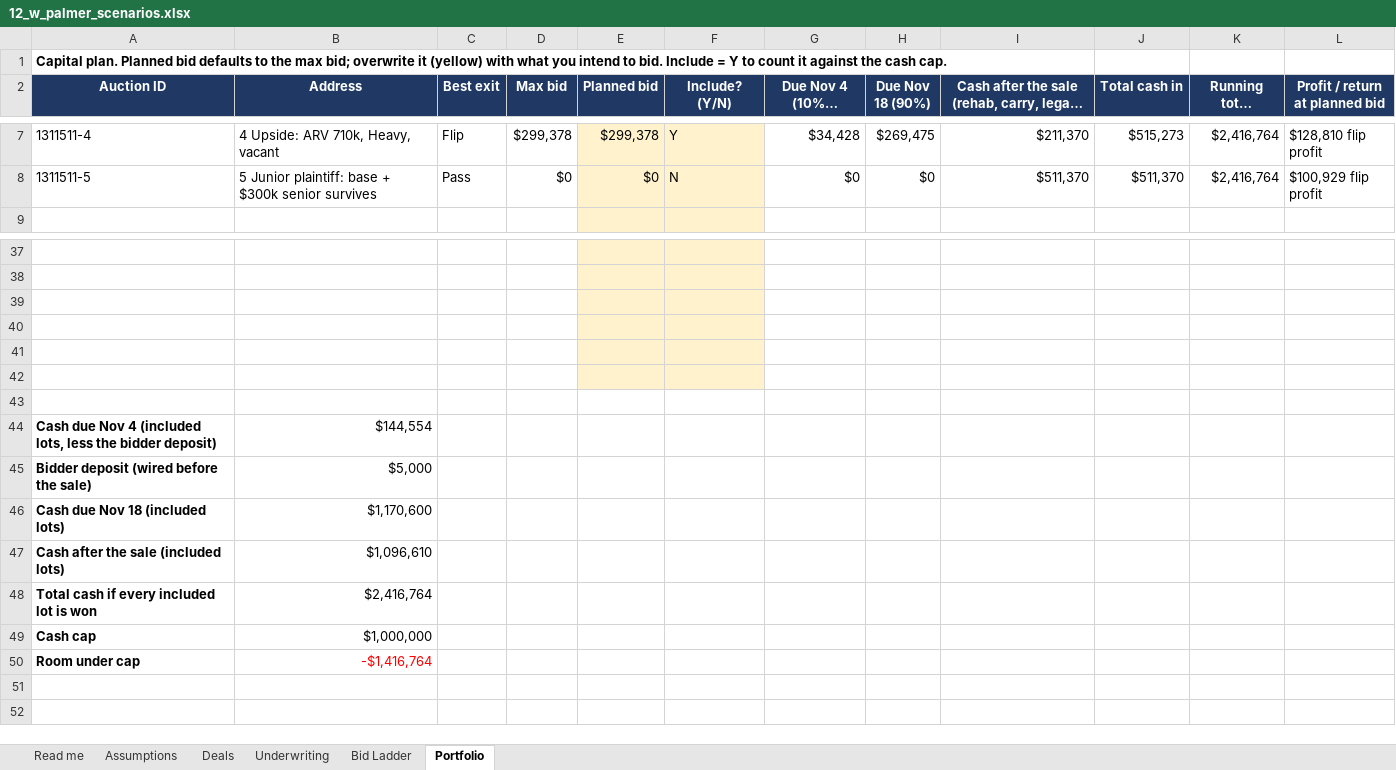
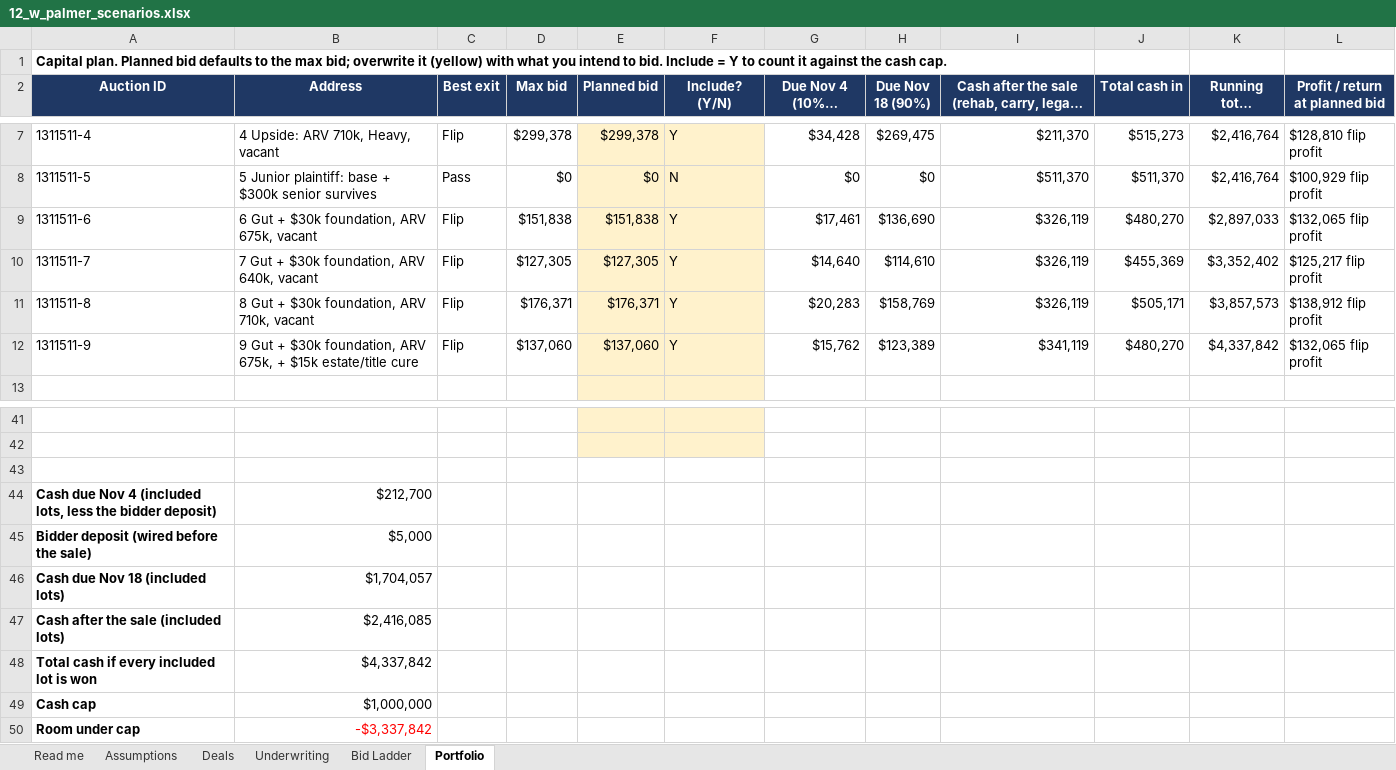
Before and after one commit to RyanB101/ForeclosureScreener, an Excel workbook: deep-dives/12-w-palmer/12_w_palmer_scenarios.xlsx, sheet Portfolio, drawn as a sheet; only a part is shown, gaps mark what is left out; long unchanged cells end in …; values as stored, in another font and other column widths than the file's, no borders; removed rows and columns are numbered as before the commit, all else as after; the diff names each change by its address in the sheet, - before the commit and + after, or states it on an @@ line.

```diff
--- a/deep-dives/12-w-palmer/12_w_palmer_scenarios.xlsx (sheet Portfolio)
+++ b/deep-dives/12-w-palmer/12_w_palmer_scenarios.xlsx (sheet Portfolio)
+row 9: 1311511-6 | 6 Gut + $30k foundation, ARV 675k, vacant | Flip | $151,838 | $151,838 | Y | $17,461 | $136,690 | $326,119 | $480,270 | $2,897,033 | $132,065 flip profit
+row 10: 1311511-7 | 7 Gut + $30k foundation, ARV 640k, vacant | Flip | $127,305 | $127,305 | Y | $14,640 | $114,610 | $326,119 | $455,369 | $3,352,402 | $125,217 flip profit
+row 11: 1311511-8 | 8 Gut + $30k foundation, ARV 710k, vacant | Flip | $176,371 | $176,371 | Y | $20,283 | $158,769 | $326,119 | $505,171 | $3,857,573 | $138,912 flip profit
+row 12: 1311511-9 | 9 Gut + $30k foundation, ARV 675k, + $15k estate/title cure | Flip | $137,060 | $137,060 | Y | $15,762 | $123,389 | $341,119 | $480,270 | $4,337,842 | $132,065 flip profit
-E43:F43 fill: #FFF2CC
+E43:F43 fill: none
-row 40: (empty)
-row 41: (empty)
-row 42: (empty)
-row 43: (empty)
-B44 (Address): $144,554
+B44 (Address): $212,700
-B46 (Address): $1,170,600
+B46 (Address): $1,704,057
-B47 (Address): $1,096,610
+B47 (Address): $2,416,085
-B48 (Address): $2,416,764
+B48 (Address): $4,337,842
-B50 (Address): -$1,416,764
+B50 (Address): -$3,337,842
```
Also changed, not shown: sheet Bid Ladder, sheet Underwriting, sheet Deals, formulas that keep their value, 4 other files.
